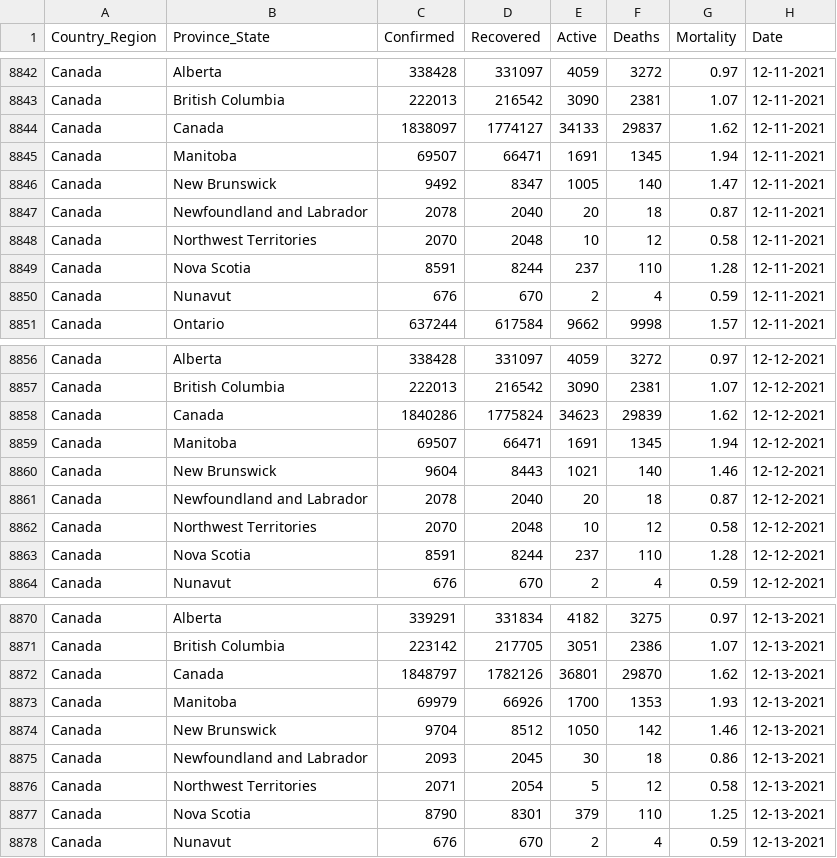
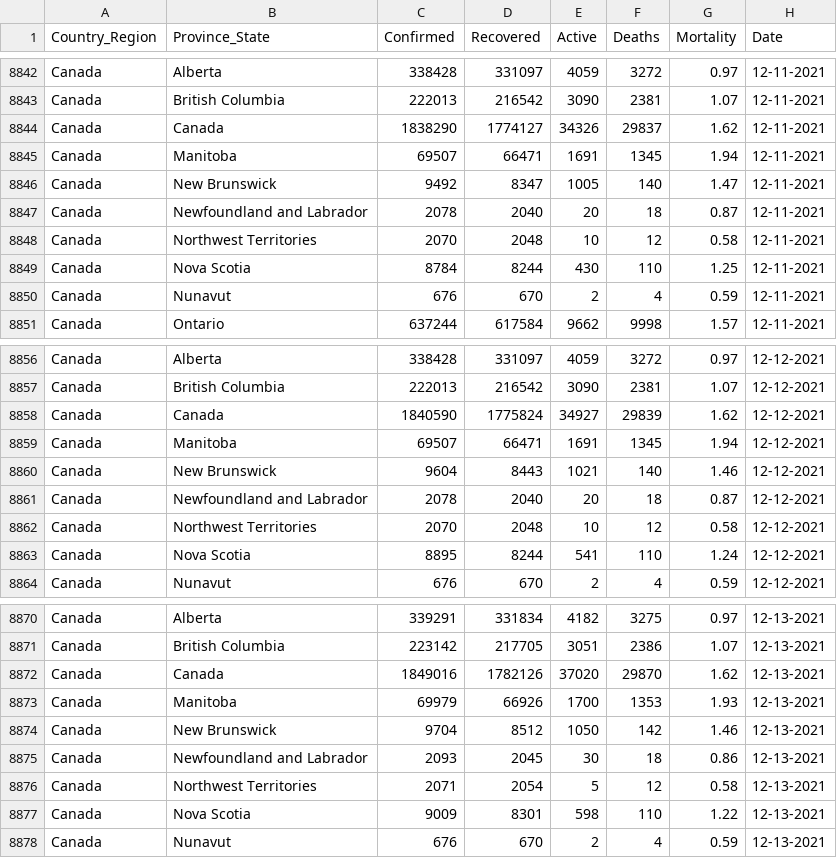
Before and after one commit to esklarski/canada.covid19, a CSV file: dataset/odwg-data.csv, drawn as a sheet; only a part is shown, gaps mark what is left out; the diff covers the shown part only.

```diff
--- a/dataset/odwg-data.csv
+++ b/dataset/odwg-data.csv
@@ -8843,3 +8843,3 @@ Canada,Alberta,338428,331097,4059,3272,0.97,12-11-2021
 Canada,British Columbia,222013,216542,3090,2381,1.07,12-11-2021
-Canada,Canada,1838097,1774127,34133,29837,1.62,12-11-2021
+Canada,Canada,1838290,1774127,34326,29837,1.62,12-11-2021
 Canada,Manitoba,69507,66471,1691,1345,1.94,12-11-2021
@@ -8848,3 +8848,3 @@ Canada,Newfoundland and Labrador,2078,2040,20,18,0.87,12-11-2021
 Canada,Northwest Territories,2070,2048,10,12,0.58,12-11-2021
-Canada,Nova Scotia,8591,8244,237,110,1.28,12-11-2021
+Canada,Nova Scotia,8784,8244,430,110,1.25,12-11-2021
 Canada,Nunavut,676,670,2,4,0.59,12-11-2021
@@ -8857,3 +8857,3 @@ Canada,Alberta,338428,331097,4059,3272,0.97,12-12-2021
 Canada,British Columbia,222013,216542,3090,2381,1.07,12-12-2021
-Canada,Canada,1840286,1775824,34623,29839,1.62,12-12-2021
+Canada,Canada,1840590,1775824,34927,29839,1.62,12-12-2021
 Canada,Manitoba,69507,66471,1691,1345,1.94,12-12-2021
@@ -8862,3 +8862,3 @@ Canada,Newfoundland and Labrador,2078,2040,20,18,0.87,12-12-2021
 Canada,Northwest Territories,2070,2048,10,12,0.58,12-12-2021
-Canada,Nova Scotia,8591,8244,237,110,1.28,12-12-2021
+Canada,Nova Scotia,8895,8244,541,110,1.24,12-12-2021
 Canada,Nunavut,676,670,2,4,0.59,12-12-2021
@@ -8871,3 +8871,3 @@ Canada,Alberta,339291,331834,4182,3275,0.97,12-13-2021
 Canada,British Columbia,223142,217705,3051,2386,1.07,12-13-2021
-Canada,Canada,1848797,1782126,36801,29870,1.62,12-13-2021
+Canada,Canada,1849016,1782126,37020,29870,1.62,12-13-2021
 Canada,Manitoba,69979,66926,1700,1353,1.93,12-13-2021
@@ -8876,3 +8876,3 @@ Canada,Newfoundland and Labrador,2093,2045,30,18,0.86,12-13-2021
 Canada,Northwest Territories,2071,2054,5,12,0.58,12-13-2021
-Canada,Nova Scotia,8790,8301,379,110,1.25,12-13-2021
+Canada,Nova Scotia,9009,8301,598,110,1.22,12-13-2021
 Canada,Nunavut,676,670,2,4,0.59,12-13-2021
```
Also changed, not shown: 14 added rows and 25 edited cells elsewhere in this file, 1 other file.
